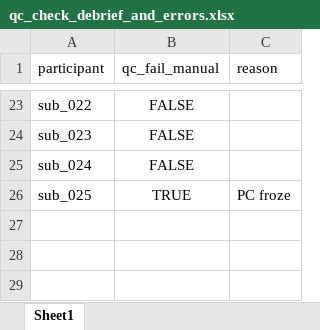
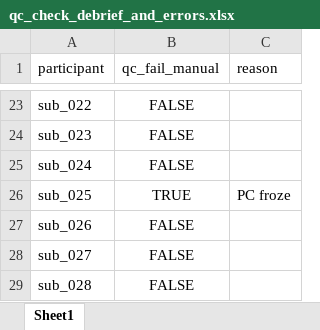
Before and after one commit to LevanBokeria/fast_schema_analysis_2, an Excel workbook: results/qc_check_sheets/qc_check_debrief_and_errors.xlsx, sheet Sheet1, drawn as a sheet; only a part is shown, gaps mark what is left out; values as stored, in another font and other column widths than the file's, no borders; the diff names each change by its address in the sheet, - before the commit and + after, or states it on an @@ line.

Commit message:
downloaded and analyzed the latest data

```diff
--- a/results/qc_check_sheets/qc_check_debrief_and_errors.xlsx (sheet Sheet1)
+++ b/results/qc_check_sheets/qc_check_debrief_and_errors.xlsx (sheet Sheet1)
+row 27: sub_026 | FALSE
+row 28: sub_027 | FALSE
+row 29: sub_028 | FALSE
```
Also changed, not shown: 16 other files.
